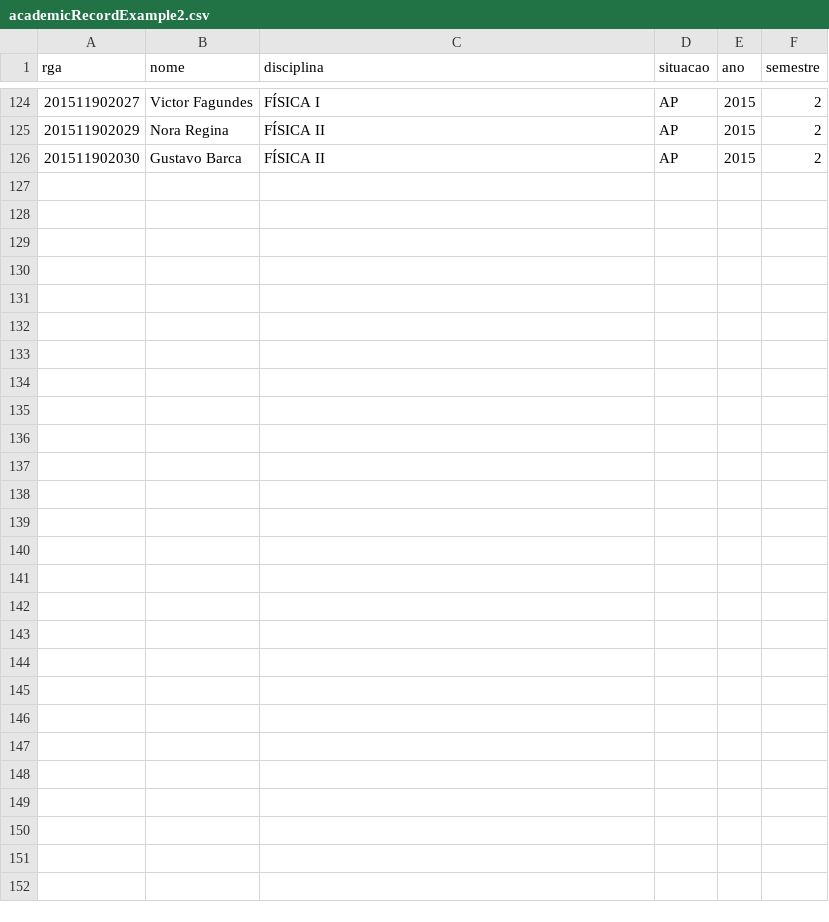
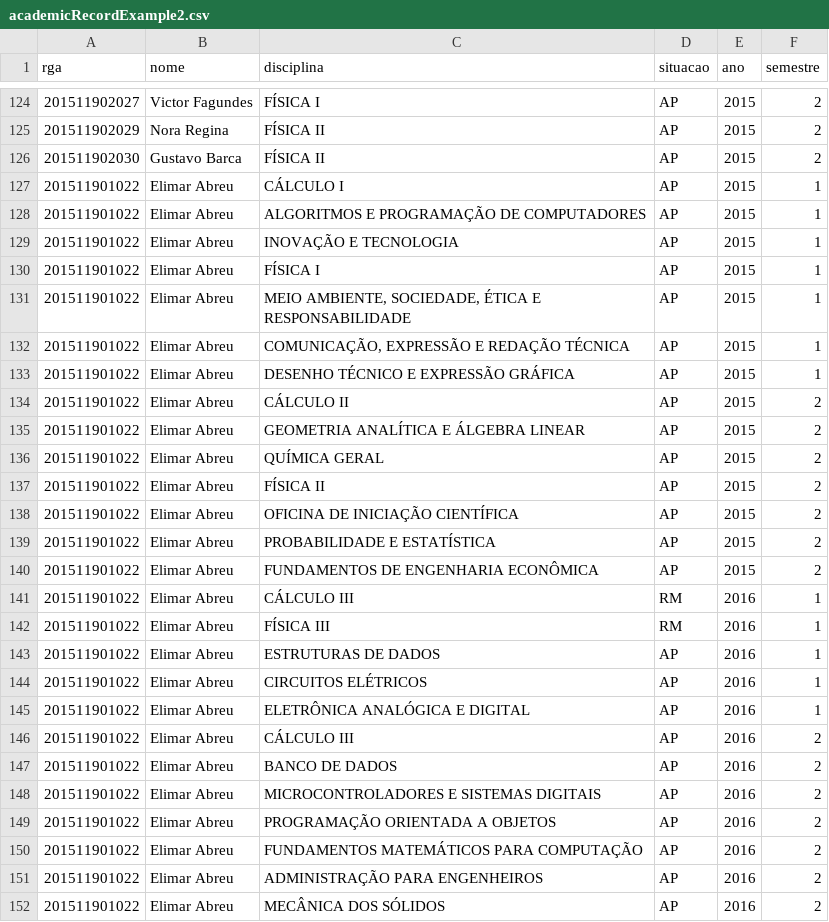
Before and after one commit to raonifst/academic-system, a CSV file: private/tests csv/academicRecordExample2.csv, drawn as a sheet; only a part is shown, gaps mark what is left out; the diff names each change by its address in the sheet, - before the commit and + after, or states it on an @@ line.

Commit message:
added my csv data for academic records

```diff
--- a/private/tests csv/academicRecordExample2.csv
+++ b/private/tests csv/academicRecordExample2.csv
+row 127: 201511901022 | Elimar Abreu | CÁLCULO I | AP | 2015 | 1
+row 128: 201511901022 | Elimar Abreu | ALGORITMOS E PROGRAMAÇÃO DE COMPUTADORES | AP | 2015 | 1
+row 129: 201511901022 | Elimar Abreu | INOVAÇÃO E TECNOLOGIA | AP | 2015 | 1
+row 130: 201511901022 | Elimar Abreu | FÍSICA I | AP | 2015 | 1
+row 131: 201511901022 | Elimar Abreu | MEIO AMBIENTE, SOCIEDADE, ÉTICA E RESPONSABILIDADE | AP | 2015 | 1
+row 132: 201511901022 | Elimar Abreu | COMUNICAÇÃO, EXPRESSÃO E REDAÇÃO TÉCNICA | AP | 2015 | 1
+row 133: 201511901022 | Elimar Abreu | DESENHO TÉCNICO E EXPRESSÃO GRÁFICA | AP | 2015 | 1
+row 134: 201511901022 | Elimar Abreu | CÁLCULO II | AP | 2015 | 2
+row 135: 201511901022 | Elimar Abreu | GEOMETRIA ANALÍTICA E ÁLGEBRA LINEAR | AP | 2015 | 2
+row 136: 201511901022 | Elimar Abreu | QUÍMICA GERAL | AP | 2015 | 2
+row 137: 201511901022 | Elimar Abreu | FÍSICA II | AP | 2015 | 2
+row 138: 201511901022 | Elimar Abreu | OFICINA DE INICIAÇÃO CIENTÍFICA | AP | 2015 | 2
+row 139: 201511901022 | Elimar Abreu | PROBABILIDADE E ESTATÍSTICA | AP | 2015 | 2
+row 140: 201511901022 | Elimar Abreu | FUNDAMENTOS DE ENGENHARIA ECONÔMICA | AP | 2015 | 2
+row 141: 201511901022 | Elimar Abreu | CÁLCULO III | RM | 2016 | 1
+row 142: 201511901022 | Elimar Abreu | FÍSICA III | RM | 2016 | 1
+row 143: 201511901022 | Elimar Abreu | ESTRUTURAS DE DADOS | AP | 2016 | 1
+row 144: 201511901022 | Elimar Abreu | CIRCUITOS ELÉTRICOS | AP | 2016 | 1
+row 145: 201511901022 | Elimar Abreu | ELETRÔNICA ANALÓGICA E DIGITAL | AP | 2016 | 1
+row 146: 201511901022 | Elimar Abreu | CÁLCULO III | AP | 2016 | 2
+row 147: 201511901022 | Elimar Abreu | BANCO DE DADOS | AP | 2016 | 2
+row 148: 201511901022 | Elimar Abreu | MICROCONTROLADORES E SISTEMAS DIGITAIS | AP | 2016 | 2
+row 149: 201511901022 | Elimar Abreu | PROGRAMAÇÃO ORIENTADA A OBJETOS | AP | 2016 | 2
+row 150: 201511901022 | Elimar Abreu | FUNDAMENTOS MATEMÁTICOS PARA COMPUTAÇÃO | AP | 2016 | 2
+row 151: 201511901022 | Elimar Abreu | ADMINISTRAÇÃO PARA ENGENHEIROS | AP | 2016 | 2
+row 152: 201511901022 | Elimar Abreu | MECÂNICA DOS SÓLIDOS | AP | 2016 | 2
```
